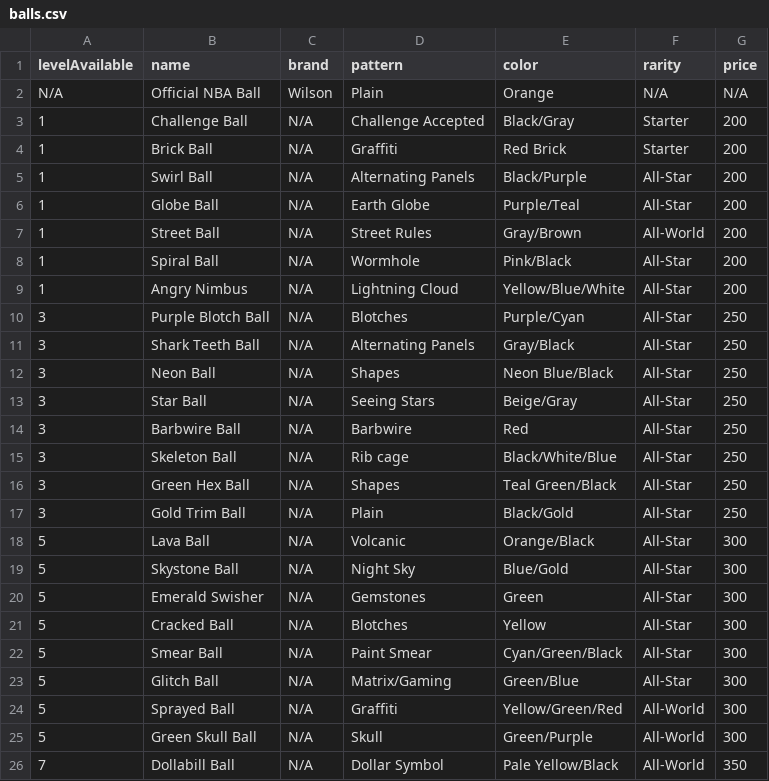
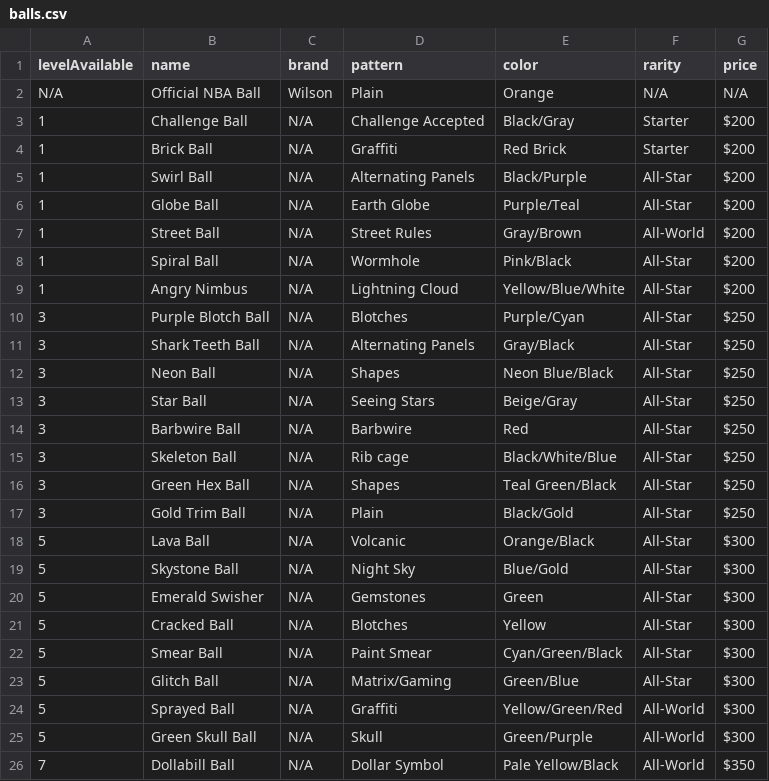
Before and after one commit to naw-db/naw-db.github.io, a CSV file: content/data/balls.csv, drawn as a sheet.

```diff
--- a/content/data/balls.csv
+++ b/content/data/balls.csv
@@ -2,25 +2,25 @@
 N/A,Official NBA Ball,Wilson,Plain,Orange,N/A,N/A
-1,Challenge Ball,N/A,Challenge Accepted,Black/Gray,Starter,200
-1,Brick Ball,N/A,Graffiti,Red Brick,Starter,200
-1,Swirl Ball,N/A,Alternating Panels,Black/Purple,All-Star,200
-1,Globe Ball,N/A,Earth Globe,Purple/Teal,All-Star,200
-1,Street Ball,N/A,Street Rules,Gray/Brown,All-World,200
-1,Spiral Ball,N/A,Wormhole,Pink/Black,All-Star,200
-1,Angry Nimbus,N/A,Lightning Cloud,Yellow/Blue/White,All-Star,200
-3,Purple Blotch Ball,N/A,Blotches,Purple/Cyan,All-Star,250
-3,Shark Teeth Ball,N/A,Alternating Panels,Gray/Black,All-Star,250
-3,Neon Ball,N/A,Shapes,Neon Blue/Black,All-Star,250
-3,Star Ball,N/A,Seeing Stars,Beige/Gray,All-Star,250
-3,Barbwire Ball,N/A,Barbwire,Red,All-Star,250
-3,Skeleton Ball,N/A,Rib cage,Black/White/Blue,All-Star,250
-3,Green Hex Ball,N/A,Shapes,Teal Green/Black,All-Star,250
-3,Gold Trim Ball,N/A,Plain,Black/Gold,All-Star,250
-5,Lava Ball,N/A,Volcanic,Orange/Black,All-Star,300
-5,Skystone Ball,N/A,Night Sky,Blue/Gold,All-Star,300
-5,Emerald Swisher,N/A,Gemstones,Green,All-Star,300
-5,Cracked Ball,N/A,Blotches,Yellow,All-Star,300
-5,Smear Ball,N/A,Paint Smear,Cyan/Green/Black,All-Star,300
-5,Glitch Ball,N/A,Matrix/Gaming,Green/Blue,All-Star,300
-5,Sprayed Ball,N/A,Graffiti,Yellow/Green/Red,All-World,300
-5,Green Skull Ball,N/A,Skull,Green/Purple,All-World,300
-7,Dollabill Ball,N/A,Dollar Symbol,Pale Yellow/Black,All-World,350
+1,Challenge Ball,N/A,Challenge Accepted,Black/Gray,Starter,$200
+1,Brick Ball,N/A,Graffiti,Red Brick,Starter,$200
+1,Swirl Ball,N/A,Alternating Panels,Black/Purple,All-Star,$200
+1,Globe Ball,N/A,Earth Globe,Purple/Teal,All-Star,$200
+1,Street Ball,N/A,Street Rules,Gray/Brown,All-World,$200
+1,Spiral Ball,N/A,Wormhole,Pink/Black,All-Star,$200
+1,Angry Nimbus,N/A,Lightning Cloud,Yellow/Blue/White,All-Star,$200
+3,Purple Blotch Ball,N/A,Blotches,Purple/Cyan,All-Star,$250
+3,Shark Teeth Ball,N/A,Alternating Panels,Gray/Black,All-Star,$250
+3,Neon Ball,N/A,Shapes,Neon Blue/Black,All-Star,$250
+3,Star Ball,N/A,Seeing Stars,Beige/Gray,All-Star,$250
+3,Barbwire Ball,N/A,Barbwire,Red,All-Star,$250
+3,Skeleton Ball,N/A,Rib cage,Black/White/Blue,All-Star,$250
+3,Green Hex Ball,N/A,Shapes,Teal Green/Black,All-Star,$250
+3,Gold Trim Ball,N/A,Plain,Black/Gold,All-Star,$250
+5,Lava Ball,N/A,Volcanic,Orange/Black,All-Star,$300
+5,Skystone Ball,N/A,Night Sky,Blue/Gold,All-Star,$300
+5,Emerald Swisher,N/A,Gemstones,Green,All-Star,$300
+5,Cracked Ball,N/A,Blotches,Yellow,All-Star,$300
+5,Smear Ball,N/A,Paint Smear,Cyan/Green/Black,All-Star,$300
+5,Glitch Ball,N/A,Matrix/Gaming,Green/Blue,All-Star,$300
+5,Sprayed Ball,N/A,Graffiti,Yellow/Green/Red,All-World,$300
+5,Green Skull Ball,N/A,Skull,Green/Purple,All-World,$300
+7,Dollabill Ball,N/A,Dollar Symbol,Pale Yellow/Black,All-World,$350
```
Also changed, not shown: content/data/eyewear.csv, content/data/headwear.csv, 20 other files.
